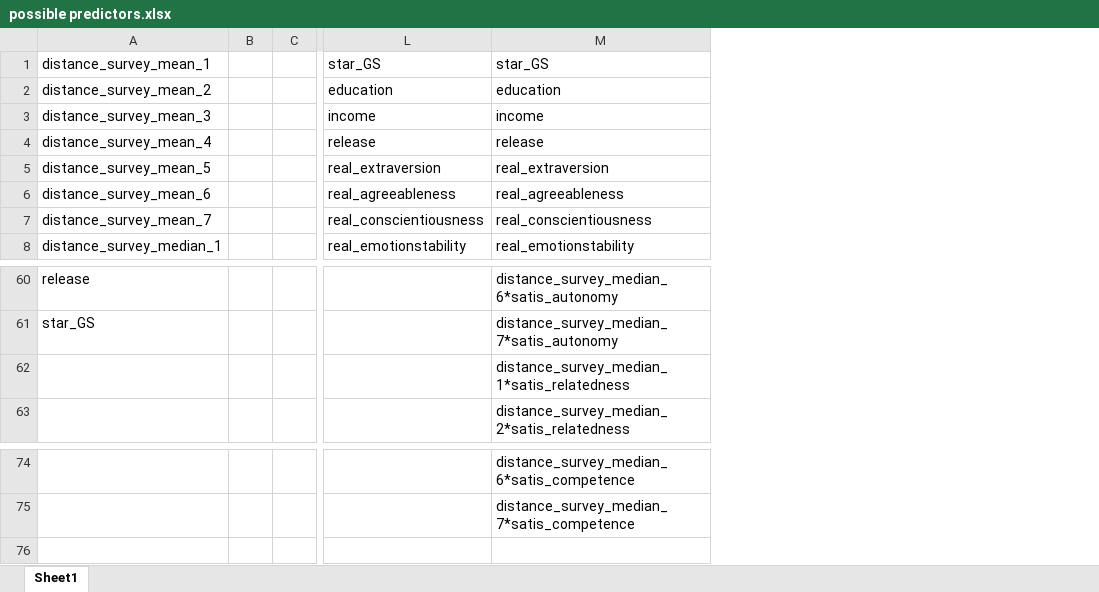
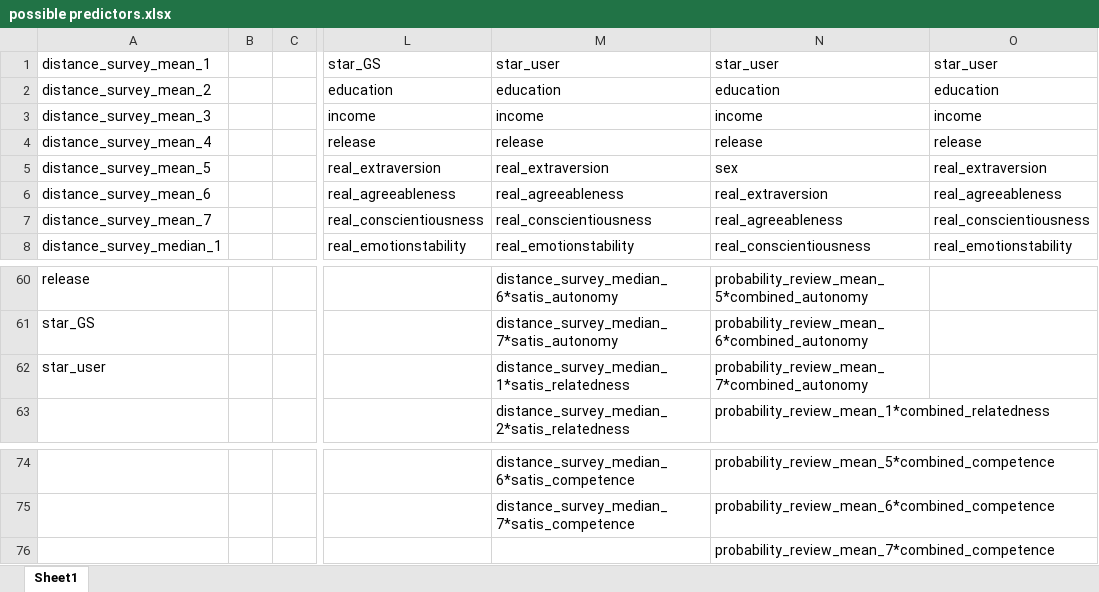
Before and after one commit to ChihYuChiang/MA-thesis, an Excel workbook: data/possible predictors.xlsx, sheet Sheet1, drawn as a sheet; only a part is shown, gaps mark what is left out; values as stored, in another font and other column widths than the file's, no borders; rows hold the shown columns only; the diff names each change by its address in the sheet, - before the commit and + after, or states it on an @@ line.

Commit message:
Update possible predictors

```diff
--- a/data/possible predictors.xlsx (sheet Sheet1)
+++ b/data/possible predictors.xlsx (sheet Sheet1)
+column N, rows 1-8: star_user | education | income | release | sex | real_extraversion | real_agreeableness | real_conscientiousness; rows 60-63: probability_review_mean_5*combined_autonomy | probability_review_mean_6*combined_autonomy | probability_review_mean_7*combined_autonomy | probability_review_mean_1*combined_relatedness; rows 74-75: probability_review_mean_5*combined_competence | probability_review_mean_6*combined_competence
+column O, rows 1-8: star_user | education | income | release | real_extraversion | real_agreeableness | real_conscientiousness | real_emotionstability
-M1: star_GS
+M1: star_user
-A62: (empty)
+A62: star_user
+row 76:  |  |  |  |  | probability_review_mean_7*combined_competence
```
